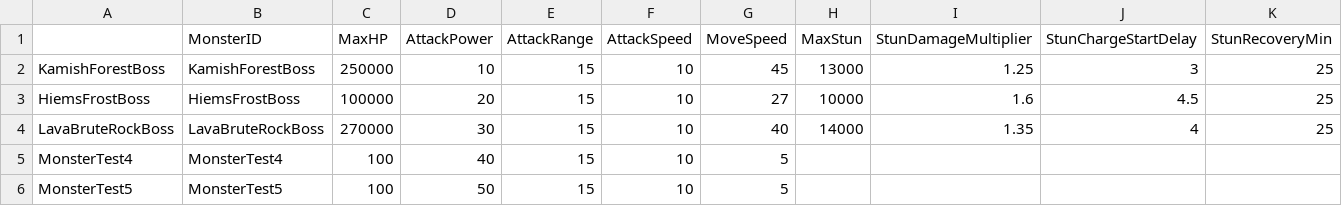
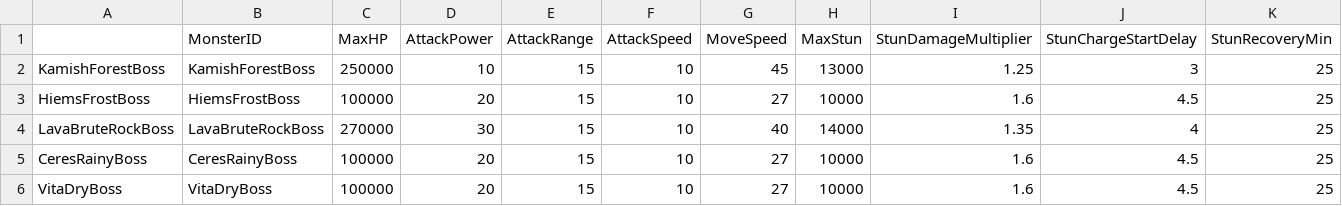
Before and after one commit to choidahey/UE5_CoreReboot, a CSV file: Content/CR4S/_Blueprint/MonsterAI/Data/MonsterAttributeDataTable.csv, drawn as a sheet; only a part is shown; removed rows and columns are numbered as before the commit, all else as after; rows hold the shown columns only; the diff names each change by its address in the sheet, - before the commit and + after, or states it on an @@ line.

Commit message:
[Add] Ceres Boss Monster
1. 우기 보스 몬스터 베이스 추가(AIController, Aimation, Montage, DataTable)

```diff
--- a/Content/CR4S/_Blueprint/MonsterAI/Data/MonsterAttributeDataTable.csv
+++ b/Content/CR4S/_Blueprint/MonsterAI/Data/MonsterAttributeDataTable.csv
-row 5: MonsterTest4 | MonsterTest4 | 100 | 40 | 15 | 10 | 5
-row 6: MonsterTest5 | MonsterTest5 | 100 | 50 | 15 | 10 | 5
+row 5: CeresRainyBoss | CeresRainyBoss | 100000 | 20 | 15 | 10 | 27 | 10000 | 1.6 | 4.5 | 25
+row 6: VitaDryBoss | VitaDryBoss | 100000 | 20 | 15 | 10 | 27 | 10000 | 1.6 | 4.5 | 25
```
Also changed, not shown: 24 other files.
